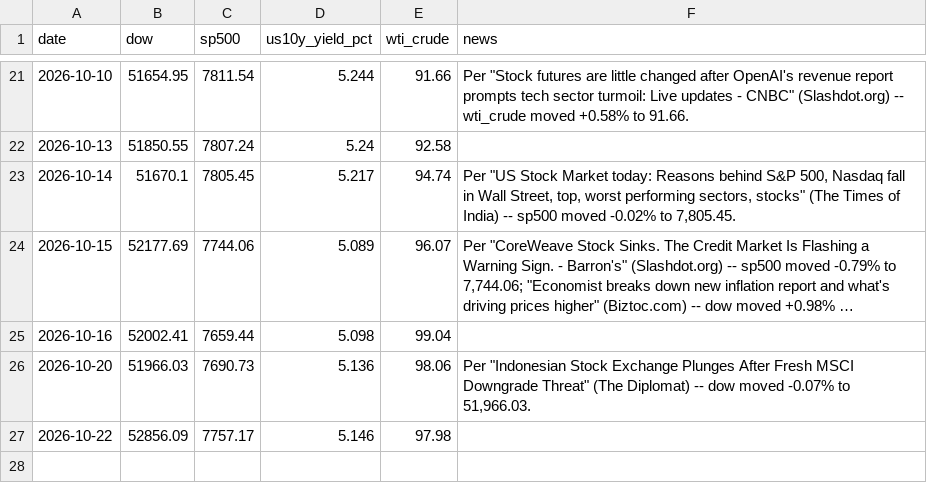
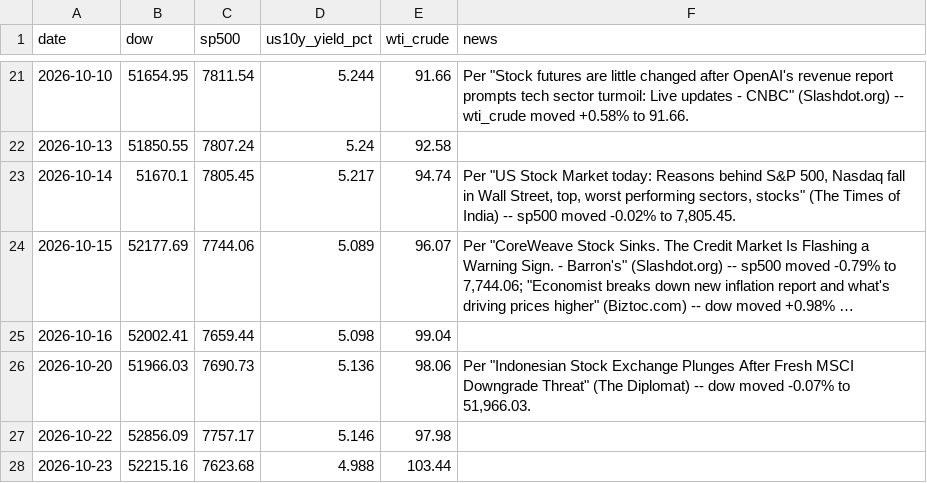
Before and after one commit to aprilyxren/fmkt256-index-tracker, a CSV file: market_indices.csv, drawn as a sheet; only a part is shown, gaps mark what is left out; long unchanged cells end in …; the diff names each change by its address in the sheet, - before the commit and + after, or states it on an @@ line.

```diff
--- a/market_indices.csv
+++ b/market_indices.csv
+row 28: 2026-10-23 | 52215.16 | 7623.68 | 4.988 | 103.44
```
